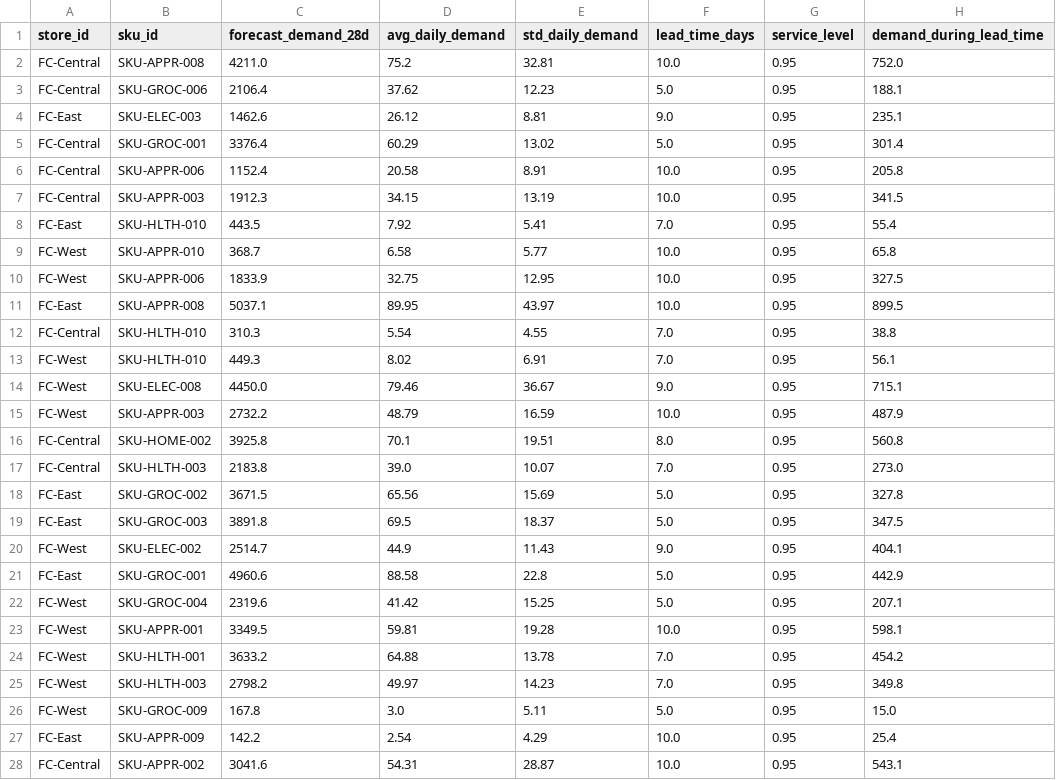
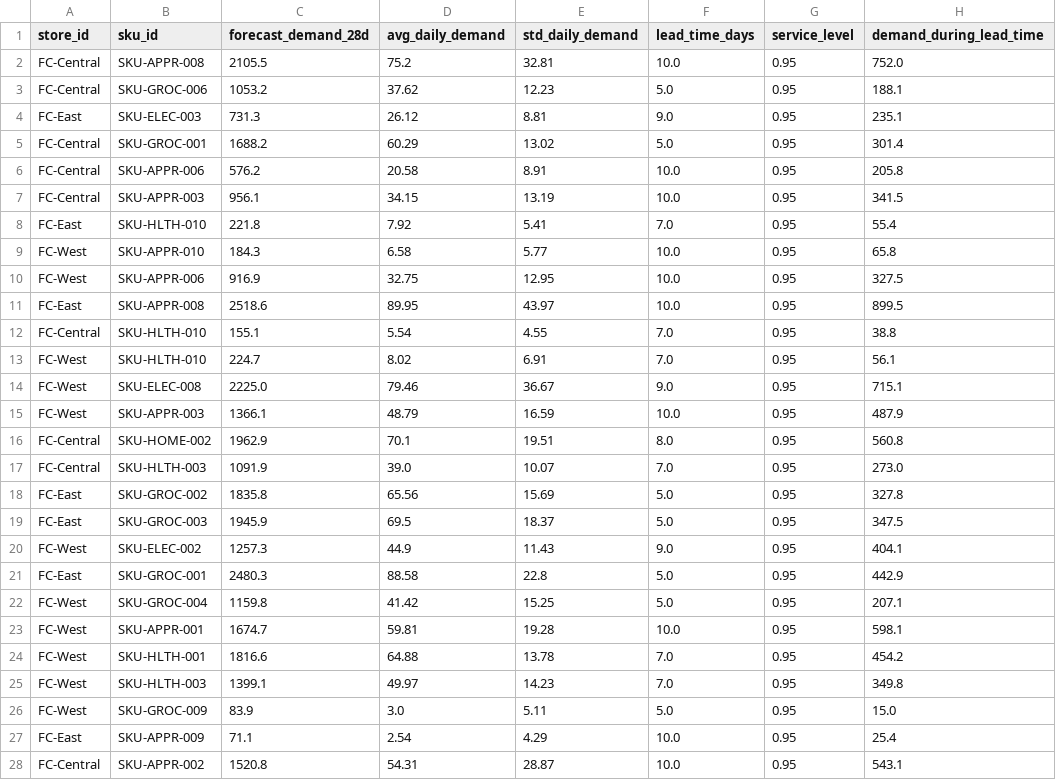
Before and after one commit to shaillimahajan1/DEMAND-FORECASTING-INVENTORY-OPTIMIZATION, a CSV file: outputs/powerbi/fact_inventory_plan.csv, drawn as a sheet; only a part is shown; the diff covers the shown part only; the diff names each change by its address in the sheet, - before the commit and + after, or states it on an @@ line.

```diff
--- a/outputs/powerbi/fact_inventory_plan.csv
+++ b/outputs/powerbi/fact_inventory_plan.csv
-C2 (forecast_demand_28d): 4211.0
+C2 (forecast_demand_28d): 2105.5
-C3 (forecast_demand_28d): 2106.4
+C3 (forecast_demand_28d): 1053.2
-C4 (forecast_demand_28d): 1462.6
+C4 (forecast_demand_28d): 731.3
-C5 (forecast_demand_28d): 3376.4
+C5 (forecast_demand_28d): 1688.2
-C6 (forecast_demand_28d): 1152.4
+C6 (forecast_demand_28d): 576.2
-C7 (forecast_demand_28d): 1912.3
+C7 (forecast_demand_28d): 956.1
-C8 (forecast_demand_28d): 443.5
+C8 (forecast_demand_28d): 221.8
-C9 (forecast_demand_28d): 368.7
+C9 (forecast_demand_28d): 184.3
-C10 (forecast_demand_28d): 1833.9
+C10 (forecast_demand_28d): 916.9
-C11 (forecast_demand_28d): 5037.1
+C11 (forecast_demand_28d): 2518.6
-C12 (forecast_demand_28d): 310.3
+C12 (forecast_demand_28d): 155.1
-C13 (forecast_demand_28d): 449.3
+C13 (forecast_demand_28d): 224.7
-C14 (forecast_demand_28d): 4450.0
+C14 (forecast_demand_28d): 2225.0
-C15 (forecast_demand_28d): 2732.2
+C15 (forecast_demand_28d): 1366.1
-C16 (forecast_demand_28d): 3925.8
+C16 (forecast_demand_28d): 1962.9
-C17 (forecast_demand_28d): 2183.8
+C17 (forecast_demand_28d): 1091.9
-C18 (forecast_demand_28d): 3671.5
+C18 (forecast_demand_28d): 1835.8
-C19 (forecast_demand_28d): 3891.8
+C19 (forecast_demand_28d): 1945.9
-C20 (forecast_demand_28d): 2514.7
+C20 (forecast_demand_28d): 1257.3
-C21 (forecast_demand_28d): 4960.6
+C21 (forecast_demand_28d): 2480.3
-C22 (forecast_demand_28d): 2319.6
+C22 (forecast_demand_28d): 1159.8
-C23 (forecast_demand_28d): 3349.5
+C23 (forecast_demand_28d): 1674.7
-C24 (forecast_demand_28d): 3633.2
+C24 (forecast_demand_28d): 1816.6
-C25 (forecast_demand_28d): 2798.2
+C25 (forecast_demand_28d): 1399.1
-C26 (forecast_demand_28d): 167.8
+C26 (forecast_demand_28d): 83.9
-C27 (forecast_demand_28d): 142.2
+C27 (forecast_demand_28d): 71.1
-C28 (forecast_demand_28d): 3041.6
+C28 (forecast_demand_28d): 1520.8
```
Also changed, not shown: 123 edited cells elsewhere in this file, outputs/inventory/inventory_recommendations.csv, outputs/reports/inventory_plan.csv, 16 other files.
